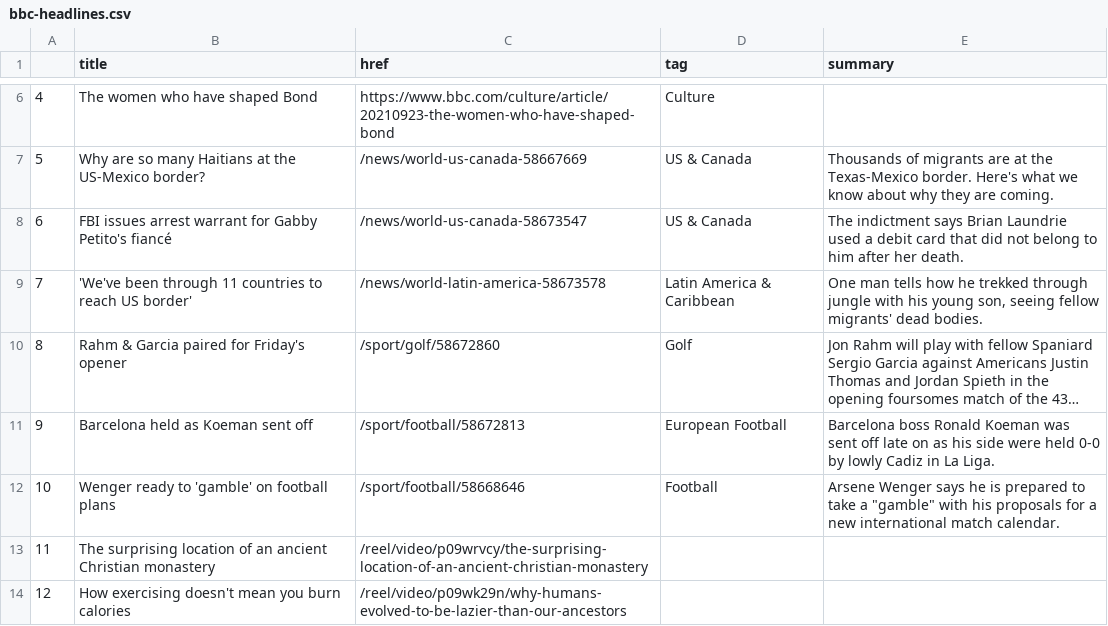
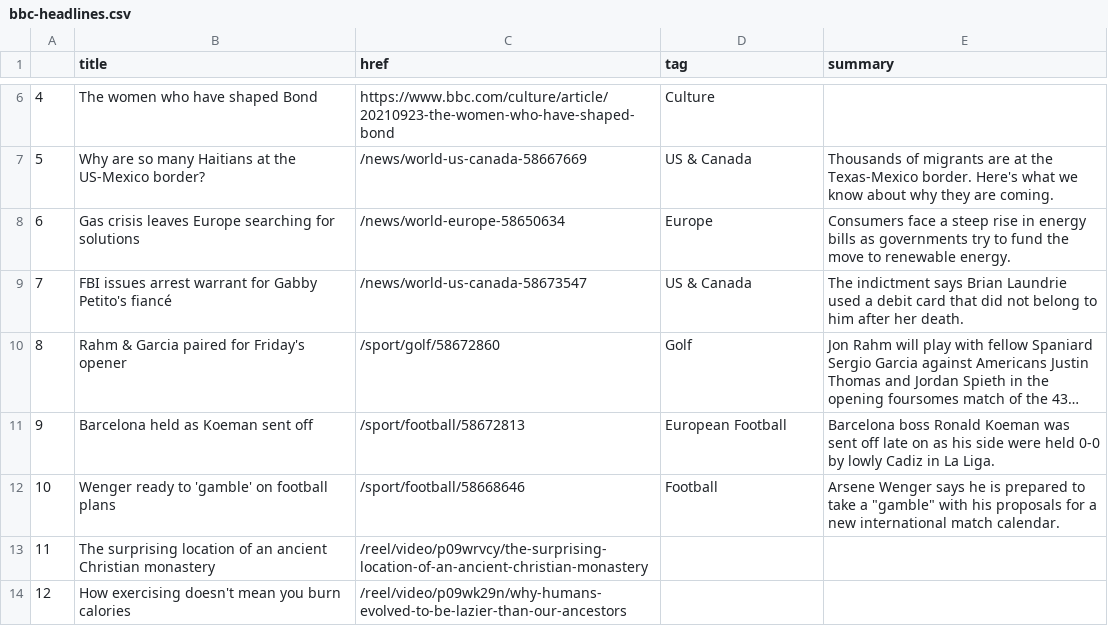
Before and after one commit to alyssafrndz/automatic-scraper, a CSV file: bbc-headlines.csv, drawn as a sheet; only a part is shown, gaps mark what is left out; long unchanged cells end in …; the diff names each change by its address in the sheet, - before the commit and + after, or states it on an @@ line.

```diff
--- a/bbc-headlines.csv
+++ b/bbc-headlines.csv
-B8 (title): FBI issues arrest warrant for Gabby Petito's fiancé
+B8 (title): Gas crisis leaves Europe searching for solutions
-C8 (href): /news/world-us-canada-58673547
+C8 (href): /news/world-europe-58650634
-D8 (tag): US & Canada
+D8 (tag): Europe
-E8 (summary): The indictment says Brian Laundrie used a debit card that did not belong to him after her death.
+E8 (summary): Consumers face a steep rise in energy bills as governments try to fund the move to renewable energy.
-B9 (title): 'We've been through 11 countries to reach US border'
+B9 (title): FBI issues arrest warrant for Gabby Petito's fiancé
-C9 (href): /news/world-latin-america-58673578
+C9 (href): /news/world-us-canada-58673547
-D9 (tag): Latin America & Caribbean
+D9 (tag): US & Canada
-E9 (summary): One man tells how he trekked through jungle with his young son, seeing fellow migrants' dead bodies.
+E9 (summary): The indictment says Brian Laundrie used a debit card that did not belong to him after her death.
```
